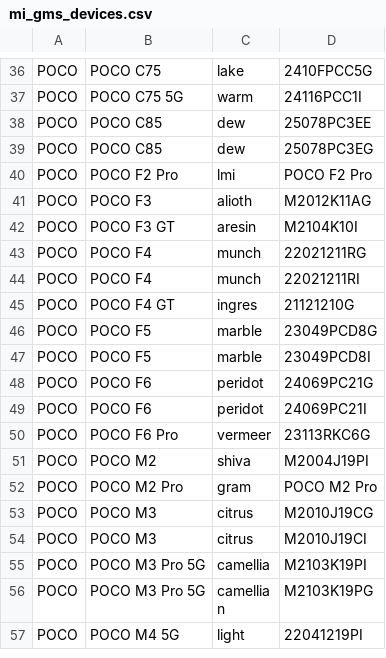
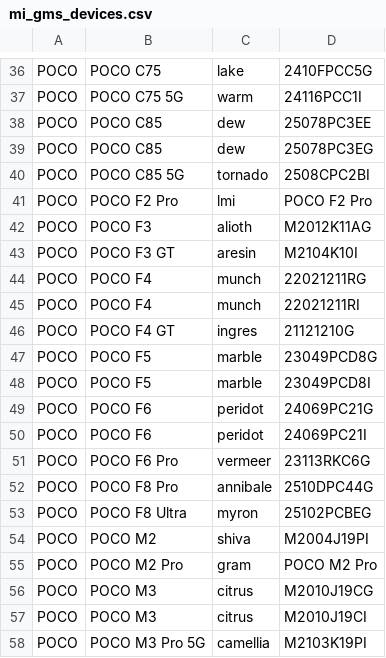
Before and after one commit to parserpp/get_android_data, a CSV file: data/mi_gms_devices.csv, drawn as a sheet; only a part is shown, gaps mark what is left out; the shorter side is filled out with more unchanged rows.

```diff
--- a/data/mi_gms_devices.csv
+++ b/data/mi_gms_devices.csv
@@ -39,2 +39,3 @@ POCO,POCO C85,dew,25078PC3EE
 POCO,POCO C85,dew,25078PC3EG
+POCO,POCO C85 5G,tornado,2508CPC2BI
 POCO,POCO F2 Pro,lmi,POCO F2 Pro
@@ -50,2 +51,4 @@ POCO,POCO F6,peridot,24069PC21I
 POCO,POCO F6 Pro,vermeer,23113RKC6G
+POCO,POCO F8 Pro,annibale,2510DPC44G
+POCO,POCO F8 Ultra,myron,25102PCBEG
 POCO,POCO M2,shiva,M2004J19PI
```
